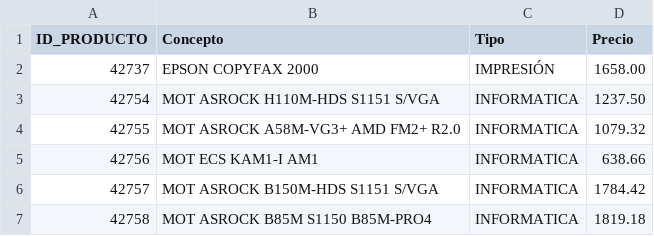
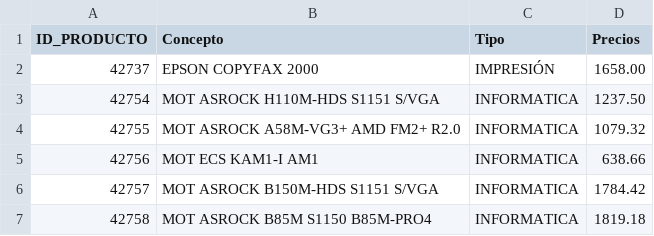
Before and after one commit to Duilius/DATA-ETL, a CSV file: producto.csv, drawn as a sheet; only a part is shown.

Commit message:
Update producto.csv

```diff
--- a/producto.csv
+++ b/producto.csv
@@ -1,2 +1,2 @@
-ID_PRODUCTO,Concepto,Tipo,Precio
+ID_PRODUCTO,Concepto,Tipo,Precios
 42737,EPSON COPYFAX 2000,IMPRESIÓN,1658.00
```
